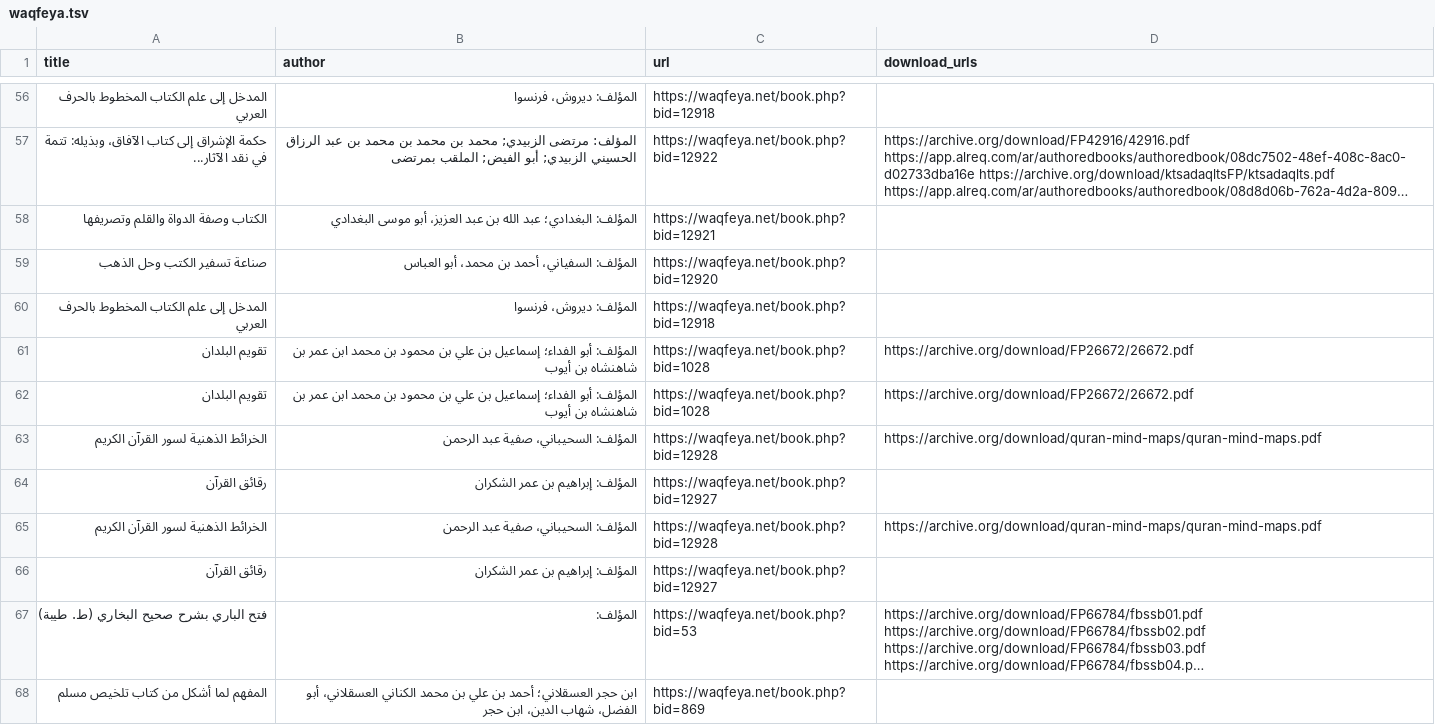
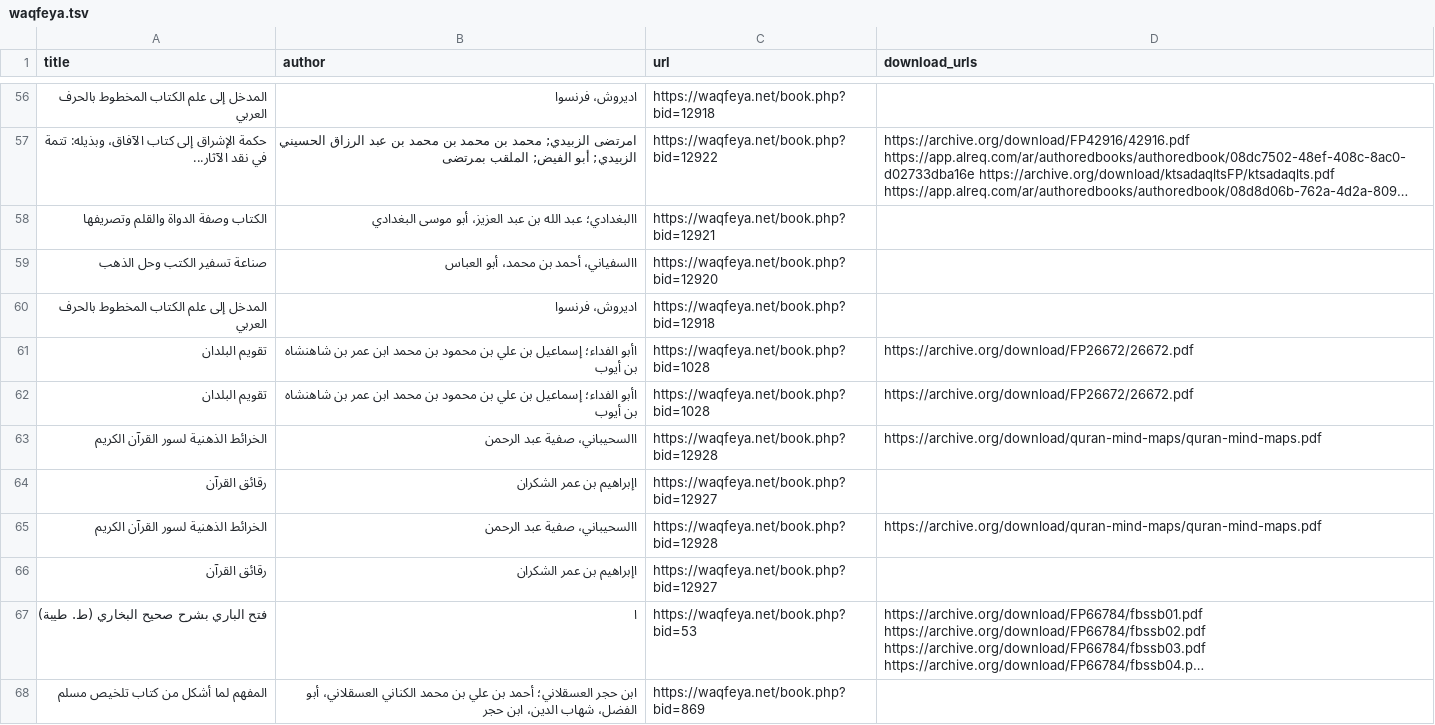
Before and after one commit to avidseeker/arabooks, a TSV file: waqfeya.tsv, drawn as a sheet; only a part is shown, gaps mark what is left out; long unchanged cells end in …; the diff covers the shown part only; the diff names each change by its address in the sheet, - before the commit and + after, or states it on an @@ line.

Commit message:
Remove 'author:' prefix

```diff
--- a/waqfeya.tsv
+++ b/waqfeya.tsv
-B56 (author): المؤلف: ديروش، فرنسوا
+B56 (author): اديروش، فرنسوا
-B57 (author): المؤلف: مرتضى الزبيدي; محمد…
+B57 (author): امرتضى الزبيدي; محمد…
-B58 (author): المؤلف: البغدادي؛ عبد الله…
+B58 (author): االبغدادي؛ عبد الله…
-B59 (author): المؤلف: السفياني، أحمد بن محمد، أبو العباس
+B59 (author): االسفياني، أحمد بن محمد، أبو العباس
-B60 (author): المؤلف: ديروش، فرنسوا
+B60 (author): اديروش، فرنسوا
-B61:B62 (author): المؤلف: أبو الفداء؛ إسماعيل…
+B61:B62 (author): اأبو الفداء؛ إسماعيل…
-B63 (author): المؤلف: السحيباني، صفية عبد الرحمن
+B63 (author): االسحيباني، صفية عبد الرحمن
-B64 (author): المؤلف: إبراهيم بن عمر الشكران
+B64 (author): اإبراهيم بن عمر الشكران
-B65 (author): المؤلف: السحيباني، صفية عبد الرحمن
+B65 (author): االسحيباني، صفية عبد الرحمن
-B66 (author): المؤلف: إبراهيم بن عمر الشكران
+B66 (author): اإبراهيم بن عمر الشكران
-B67 (author): المؤلف:
+B67 (author): ا
```
Also changed, not shown: 59 edited cells elsewhere in this file.
